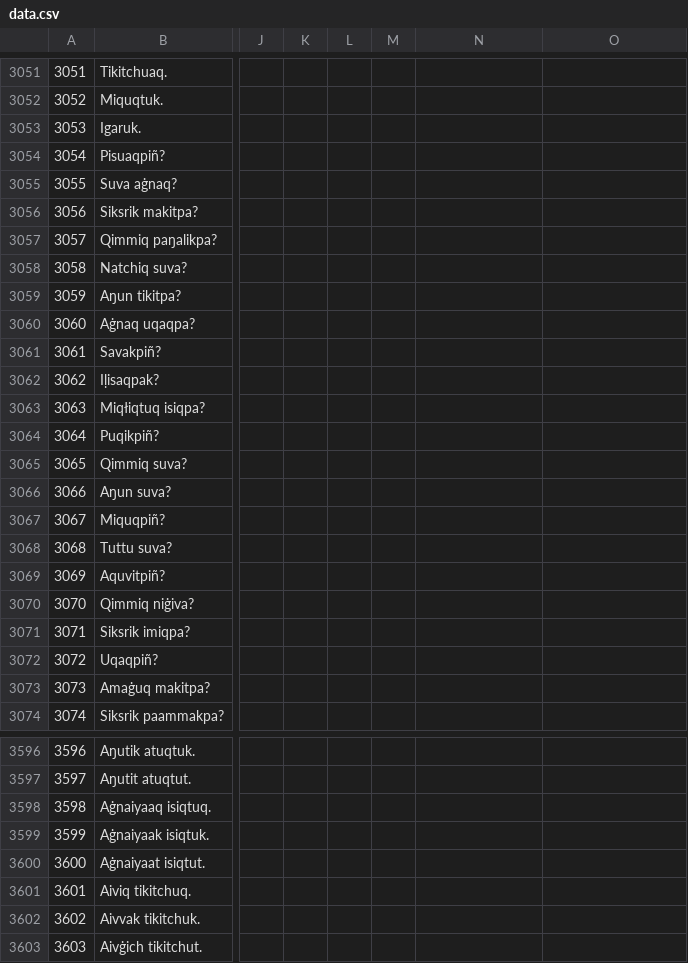
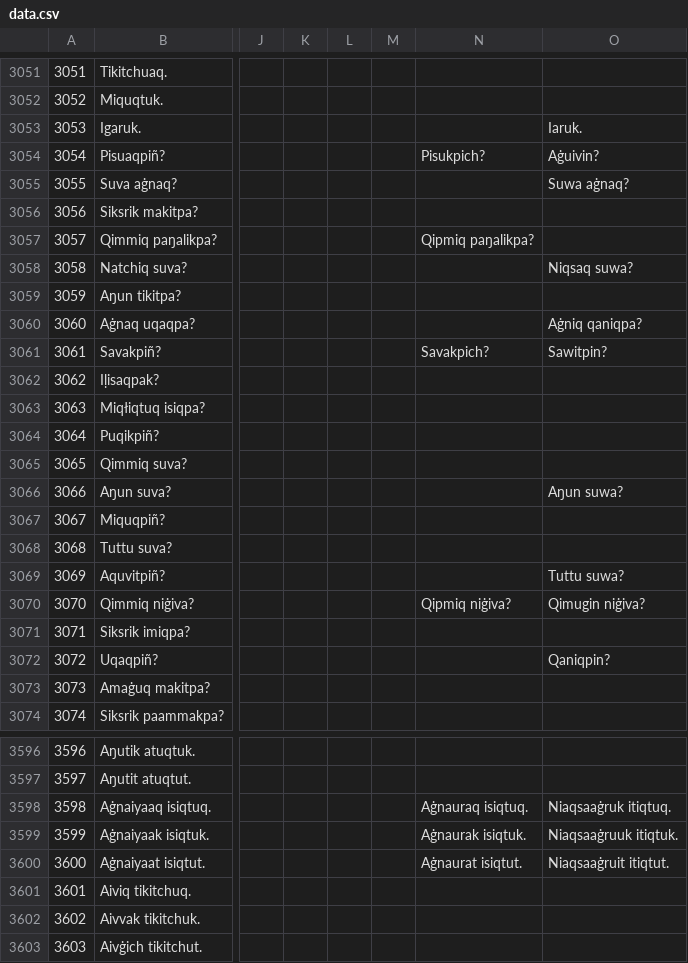
Before and after one commit to ilisaqativut/mtd-starter, a CSV file: data/data.csv, drawn as a sheet; only a part is shown, gaps mark what is left out; the diff covers the shown part only; the diff names each change by its address in the sheet, - before the commit and + after, or states it on an @@ line.

Commit message:
Update data.csv

```diff
--- a/data/data.csv
+++ b/data/data.csv
-O3053: (empty)
+O3053: Iaruk.
-N3054: (empty)
+N3054: Pisukpich?
-O3054: (empty)
+O3054: Aġuivin?
-O3055: (empty)
+O3055: Suwa aġnaq?
-N3057: (empty)
+N3057: Qipmiq paŋalikpa?
-O3058: (empty)
+O3058: Niqsaq suwa?
-O3060: (empty)
+O3060: Aġniq qaniqpa?
-N3061: (empty)
+N3061: Savakpich?
-O3061: (empty)
+O3061: Sawitpin?
-O3066: (empty)
+O3066: Aŋun suwa?
-O3069: (empty)
+O3069: Tuttu suwa?
-N3070: (empty)
+N3070: Qipmiq niġiva?
-O3070: (empty)
+O3070: Qimugin niġiva?
-O3072: (empty)
+O3072: Qaniqpin?
-N3598: (empty)
+N3598: Aġnauraq isiqtuq.
-O3598: (empty)
+O3598: Niaqsaaġruk itiqtuq.
-N3599: (empty)
+N3599: Aġnaurak isiqtuk.
-O3599: (empty)
+O3599: Niaqsaaġruuk itiqtuk.
-N3600: (empty)
+N3600: Aġnaurat isiqtut.
-O3600: (empty)
+O3600: Niaqsaaġruit itiqtut.
```
Also changed, not shown: 162 edited cells elsewhere in this file.
